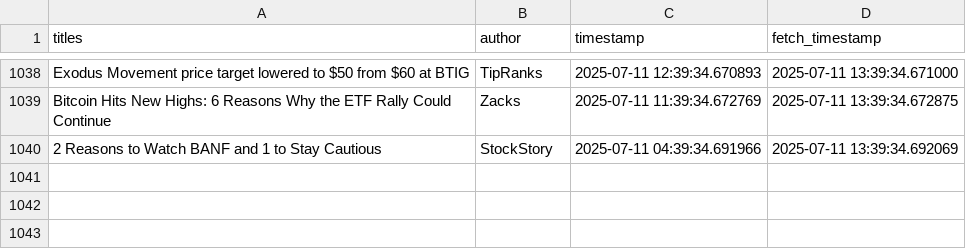
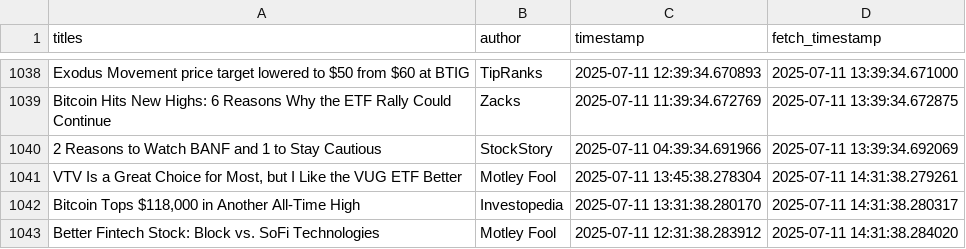
Before and after one commit to lucasmalinski/financial-sentiment-pipeline, a CSV file: data.csv, drawn as a sheet; only a part is shown, gaps mark what is left out.

Commit message:
30 min update: added news (2025-07-11T14:31:38Z)

```diff
--- a/data.csv
+++ b/data.csv
@@ -1040 +1040,4 @@ Bitcoin Hits New Highs: 6 Reasons Why the ETF Rally Could Continue,Zacks,2025-07
 2 Reasons to Watch BANF and 1 to Stay Cautious,StockStory,2025-07-11 04:39:34.691966,2025-07-11 13:39:34.692069
+"VTV Is a Great Choice for Most, but I Like the VUG ETF Better",Motley Fool,2025-07-11 13:45:38.278304,2025-07-11 14:31:38.279261
+"Bitcoin Tops $118,000 in Another All-Time High",Investopedia,2025-07-11 13:31:38.280170,2025-07-11 14:31:38.280317
+Better Fintech Stock: Block vs. SoFi Technologies,Motley Fool,2025-07-11 12:31:38.283912,2025-07-11 14:31:38.284020
```
